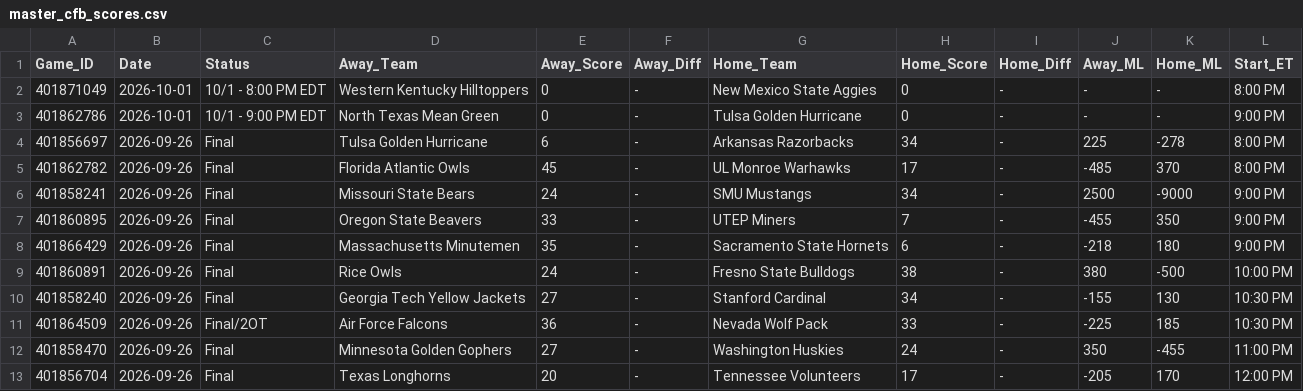
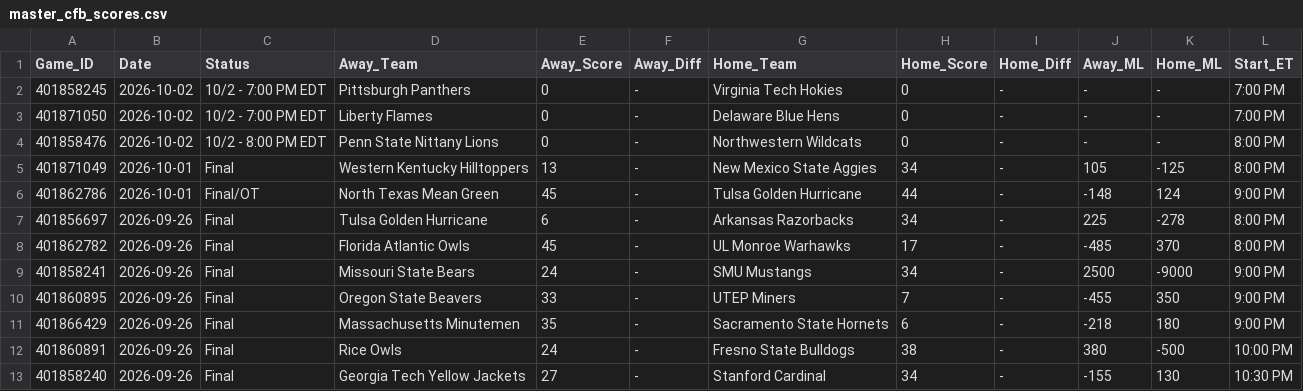
Before and after one commit to danreed001-droid/sport, a CSV file: data/raw/master_cfb_scores.csv, drawn as a sheet; only a part is shown; the shorter side is filled out with more unchanged rows.

```diff
--- a/data/raw/master_cfb_scores.csv
+++ b/data/raw/master_cfb_scores.csv
@@ -1,4 +1,7 @@
 Game_ID,Date,Status,Away_Team,Away_Score,Away_Diff,Home_Team,Home_Score,Home_Diff,Away_ML,Home_ML,Start_ET
-401871049,2026-10-01,10/1 - 8:00 PM EDT,Western Kentucky Hilltoppers,0,-,New Mexico State Aggies,0,-,-,-,8:00 PM
-401862786,2026-10-01,10/1 - 9:00 PM EDT,North Texas Mean Green,0,-,Tulsa Golden Hurricane,0,-,-,-,9:00 PM
+401858245,2026-10-02,10/2 - 7:00 PM EDT,Pittsburgh Panthers,0,-,Virginia Tech Hokies,0,-,-,-,7:00 PM
+401871050,2026-10-02,10/2 - 7:00 PM EDT,Liberty Flames,0,-,Delaware Blue Hens,0,-,-,-,7:00 PM
+401858476,2026-10-02,10/2 - 8:00 PM EDT,Penn State Nittany Lions,0,-,Northwestern Wildcats,0,-,-,-,8:00 PM
+401871049,2026-10-01,Final,Western Kentucky Hilltoppers,13,-,New Mexico State Aggies,34,-,105,-125,8:00 PM
+401862786,2026-10-01,Final/OT,North Texas Mean Green,45,-,Tulsa Golden Hurricane,44,-,-148,124,9:00 PM
 401856697,2026-09-26,Final,Tulsa Golden Hurricane,6,-,Arkansas Razorbacks,34,-,225,-278,8:00 PM
```
Also changed, not shown: data/raw/master_mlb_scores.csv, data/raw/master_nfl_scores.csv, 8 other files.
